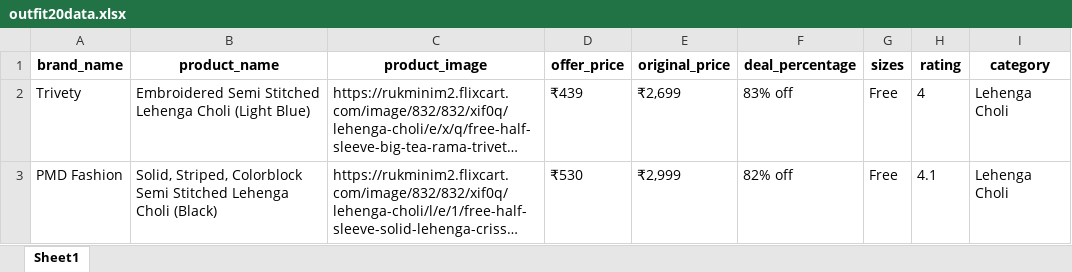
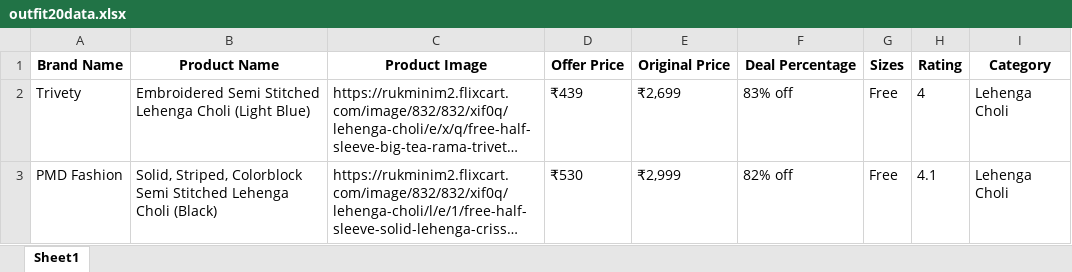
Before and after one commit to yashgadhwe/dashboard, an Excel workbook: outfit20data.xlsx, sheet Sheet1, drawn as a sheet; only a part is shown; long unchanged cells end in …; values as stored, in another font and other column widths than the file's, no borders; removed rows and columns are numbered as before the commit, all else as after; the diff names each change by its address in the sheet, - before the commit and + after, or states it on an @@ line.

```diff
--- a/outfit20data.xlsx (sheet Sheet1)
+++ b/outfit20data.xlsx (sheet Sheet1)
-row 1: brand_name | product_name | product_image | offer_price | original_price | deal_percentage | sizes | rating | category
+row 1: Brand Name | Product Name | Product Image | Offer Price | Original Price | Deal Percentage | Sizes | Rating | Category
```
Also changed, not shown: 10 other files.
